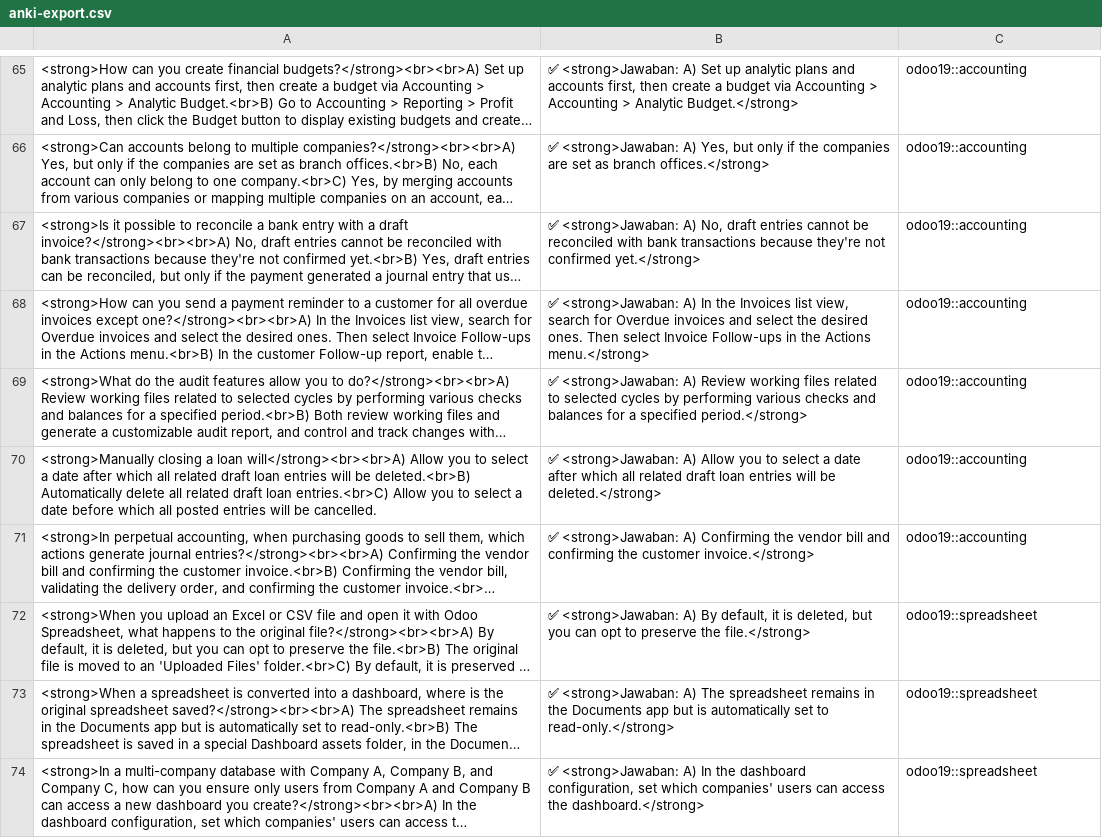
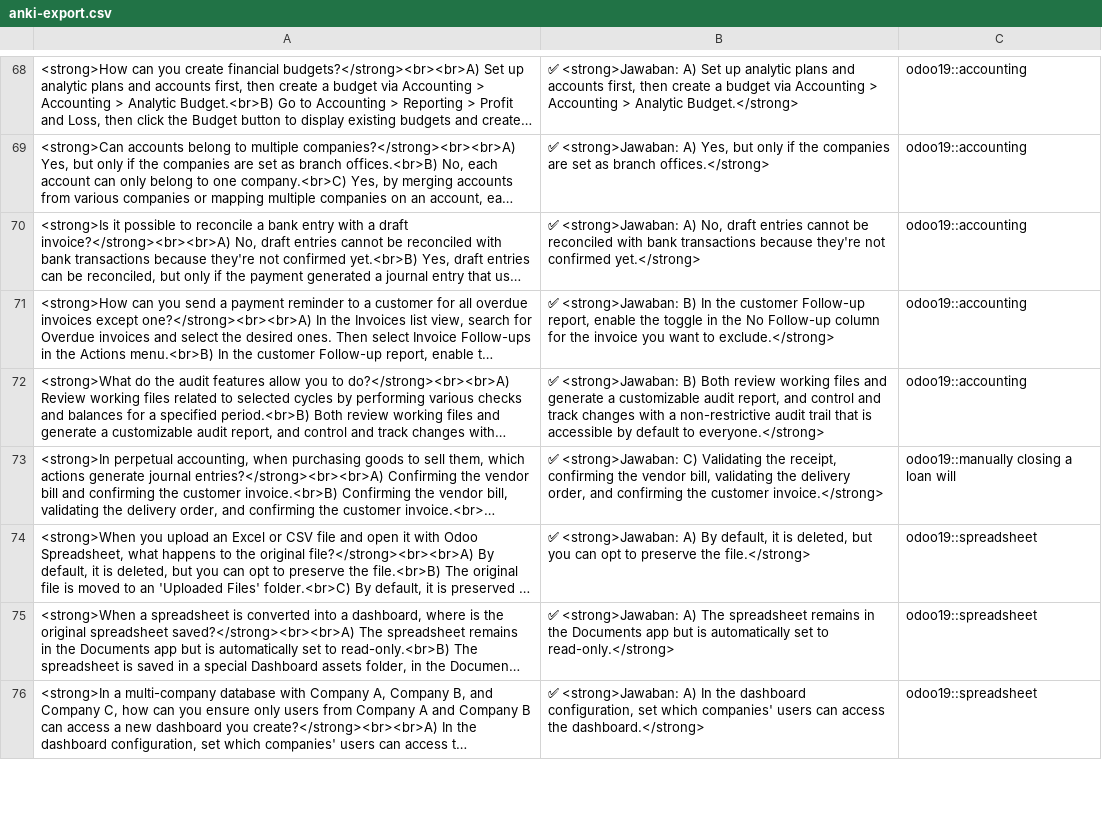
Before and after one commit to ffrirr/odoopro, a CSV file: anki-export.csv, drawn as a sheet; only a part is shown, gaps mark what is left out; long unchanged cells end in …; removed rows and columns are numbered as before the commit, all else as after; the diff covers the shown part only; the diff names each change by its address in the sheet, - before the commit and + after, or states it on an @@ line.

```diff
--- a/anki-export.csv
+++ b/anki-export.csv
-B71: ✅ <strong>Jawaban: A) In the Invoices list view, search for Overdue invoices and select the desired ones. Then select Invoice Follow-ups in the Actions menu.</strong>
+B71: ✅ <strong>Jawaban: B) In the customer Follow-up report, enable the toggle in the No Follow-up column for the invoice you want to exclude.</strong>
-B72: ✅ <strong>Jawaban: A) Review working files related to selected cycles by performing various checks and balances for a specified period.</strong>
+B72: ✅ <strong>Jawaban: B) Both review working files and generate a customizable audit report, and control and track changes with a non-restrictive audit trail that is accessible by default to everyone.</strong>
-row 70: <strong>Manually closing a loan will</strong><br><br>A) Allow you to select a date after which all related draft loan entries will be deleted.<br>B) Automatically delete all related draft loan entries.<br>C) Allow you to select a date before which all posted entries will be cancelled. | ✅ <strong>Jawaban: A) Allow you to select a date after which all related draft loan entries will be deleted.</strong> | odoo19::accounting
-B73: ✅ <strong>Jawaban: A) Confirming the vendor bill and confirming…
+B73: ✅ <strong>Jawaban: C) Validating the receipt, confirming the vendor bill, validating the delivery order, and confirming…
-C73: odoo19::accounting
+C73: odoo19::manually closing a loan will
```
Also changed, not shown: 11 added rows, 3 removed rows, 2 moved rows and 58 edited cells elsewhere in this file, 2 other files.
